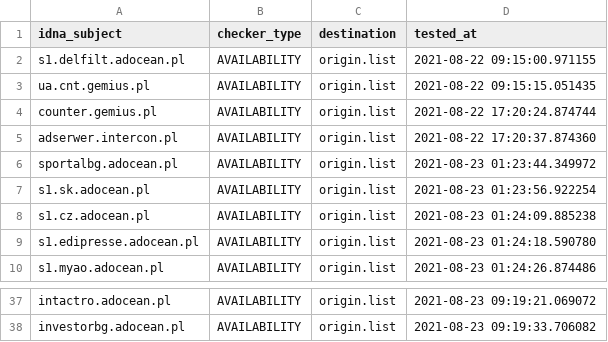
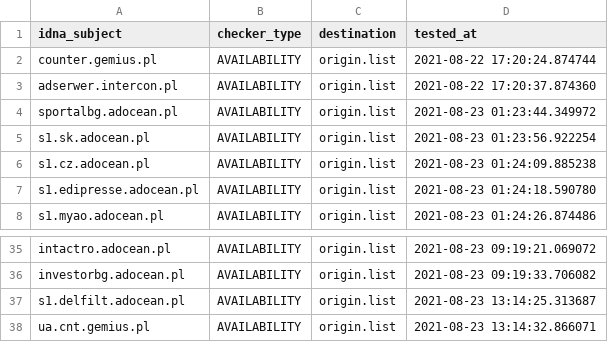
Before and after one commit to dead-hosts/.pl-host-file_git_xxcriticxx, a CSV file: .pyfunceble/inactive.csv, drawn as a sheet; only a part is shown, gaps mark what is left out; removed rows and columns are numbered as before the commit, all else as after; the diff names each change by its address in the sheet, - before the commit and + after, or states it on an @@ line.

```diff
--- a/.pyfunceble/inactive.csv
+++ b/.pyfunceble/inactive.csv
-row 2: s1.delfilt.adocean.pl | AVAILABILITY | origin.list | 2021-08-22 09:15:00.971155
-row 3: ua.cnt.gemius.pl | AVAILABILITY | origin.list | 2021-08-22 09:15:15.051435
+row 37: s1.delfilt.adocean.pl | AVAILABILITY | origin.list | 2021-08-23 13:14:25.313687
+row 38: ua.cnt.gemius.pl | AVAILABILITY | origin.list | 2021-08-23 13:14:32.866071
```
Also changed, not shown: output/origin.list/continue.csv, 9 other files.
